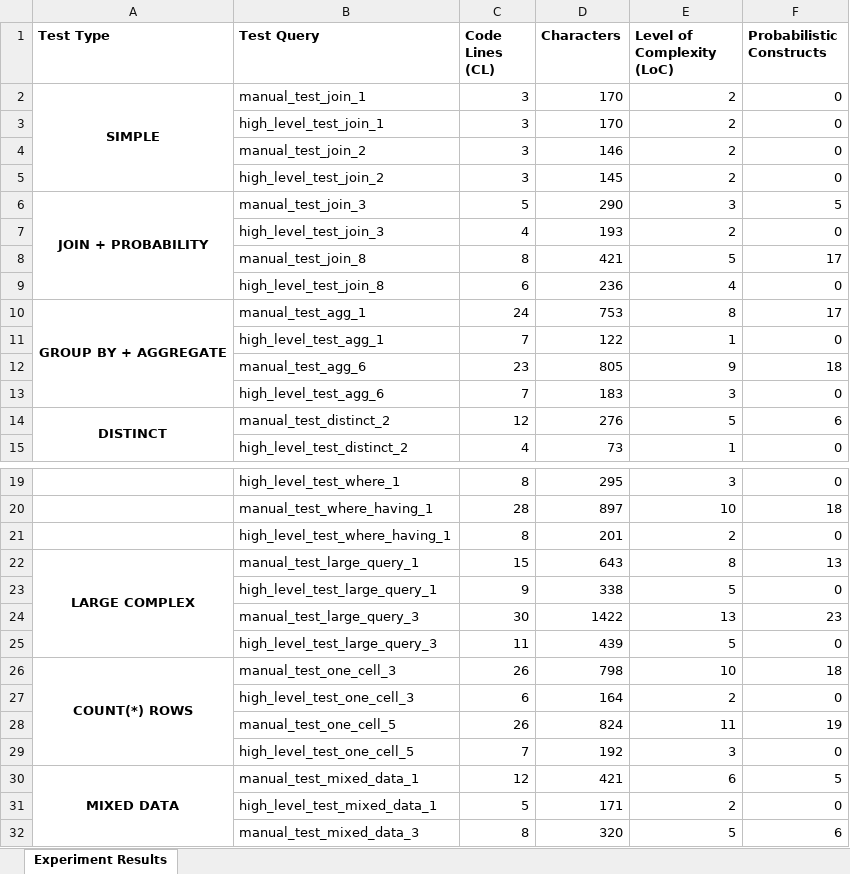
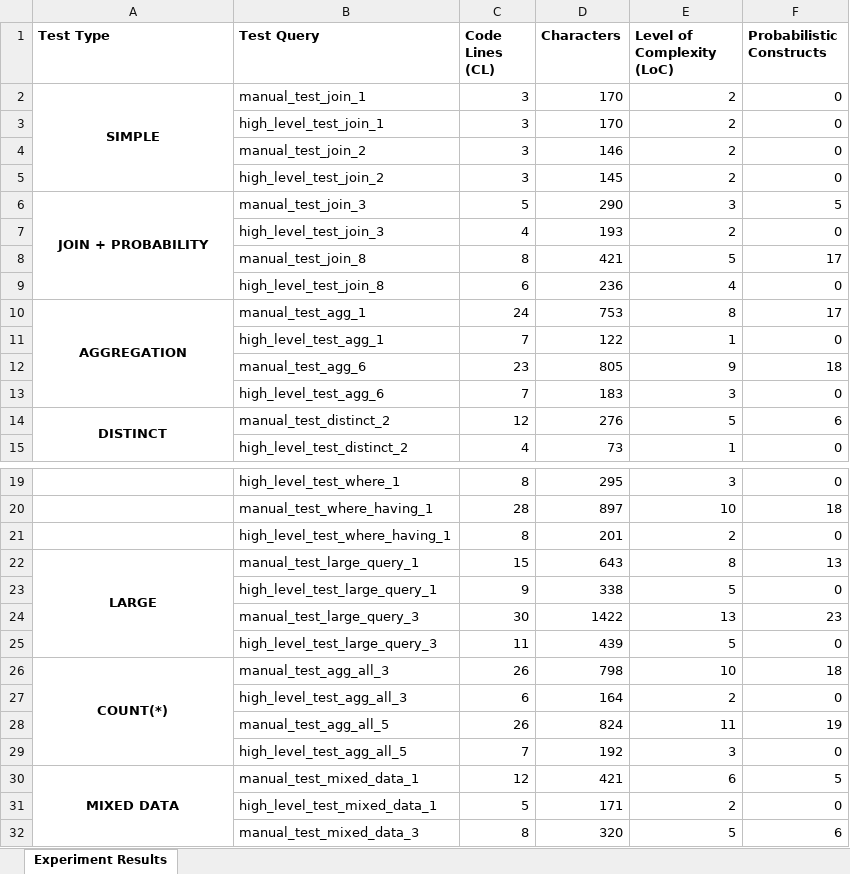
Before and after one commit to DemirevMartin/DuoSQL, an Excel workbook: experiment_results/manual_vs_high-level.xlsx, sheet Experiment Results, drawn as a sheet; only a part is shown, gaps mark what is left out; values as stored, in another font and other column widths than the file's, no borders; the diff names each change by its address in the sheet, - before the commit and + after, or states it on an @@ line.

```diff
--- a/experiment_results/manual_vs_high-level.xlsx (sheet Experiment Results)
+++ b/experiment_results/manual_vs_high-level.xlsx (sheet Experiment Results)
-A10 (Test Type): GROUP BY + AGGREGATE
+A10 (Test Type): AGGREGATION
-A22 (Test Type): LARGE COMPLEX
+A22 (Test Type): LARGE
-A26 (Test Type): COUNT(*) ROWS
+A26 (Test Type): COUNT(*)
-B26 (Test Query): manual_test_one_cell_3
+B26 (Test Query): manual_test_agg_all_3
-B27 (Test Query): high_level_test_one_cell_3
+B27 (Test Query): high_level_test_agg_all_3
-B28 (Test Query): manual_test_one_cell_5
+B28 (Test Query): manual_test_agg_all_5
-B29 (Test Query): high_level_test_one_cell_5
+B29 (Test Query): high_level_test_agg_all_5
```
Also changed, not shown: experiment_results/manual_vs_auto.xlsx, 15 other files.
